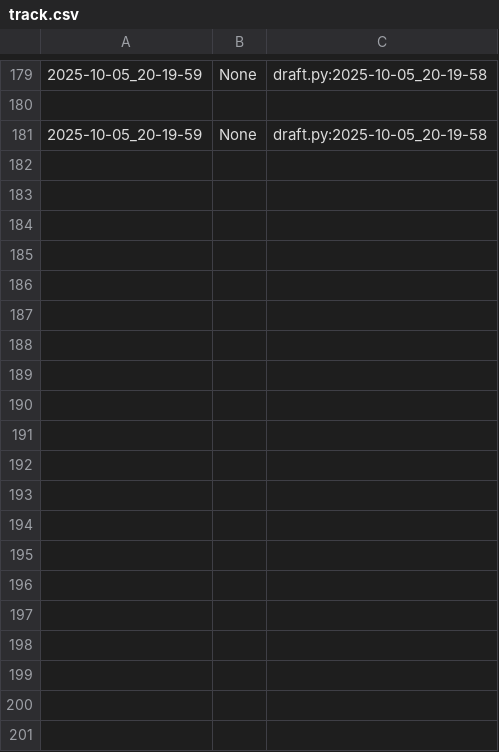
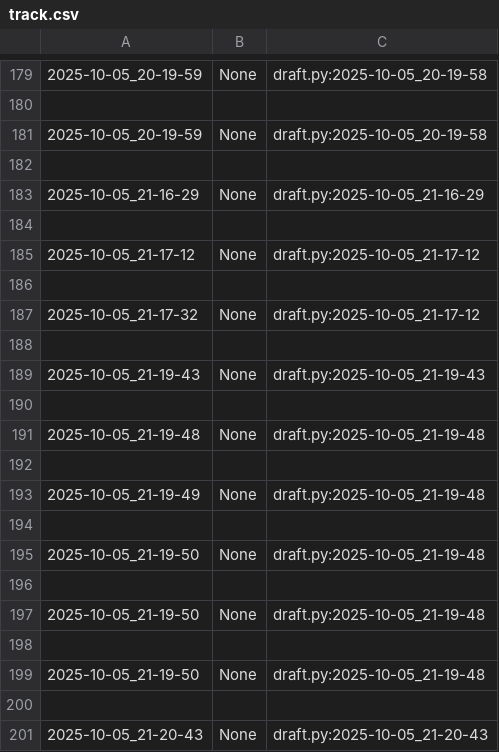
Before and after one commit to qxcode-course/poo-dd-ab-bloco-a-DanMoonDigital, a CSV file: poo/.tko/track/toalha/track.csv, drawn as a sheet; only a part is shown, gaps mark what is left out; the diff covers the shown part only.

```diff
--- a/poo/.tko/track/toalha/track.csv
+++ b/poo/.tko/track/toalha/track.csv
@@ -181 +181,21 @@
 2025-10-05_20-19-59,None,draft.py:2025-10-05_20-19-58
+
+2025-10-05_21-16-29,None,draft.py:2025-10-05_21-16-29
+
+2025-10-05_21-17-12,None,draft.py:2025-10-05_21-17-12
+
+2025-10-05_21-17-32,None,draft.py:2025-10-05_21-17-12
+
+2025-10-05_21-19-43,None,draft.py:2025-10-05_21-19-43
+
+2025-10-05_21-19-48,None,draft.py:2025-10-05_21-19-48
+
+2025-10-05_21-19-49,None,draft.py:2025-10-05_21-19-48
+
+2025-10-05_21-19-50,None,draft.py:2025-10-05_21-19-48
+
+2025-10-05_21-19-50,None,draft.py:2025-10-05_21-19-48
+
+2025-10-05_21-19-50,None,draft.py:2025-10-05_21-19-48
+
+2025-10-05_21-20-43,None,draft.py:2025-10-05_21-20-43
```
Also changed, not shown: 70 added rows elsewhere in this file, poo/.tko/track/animal/track.csv, 7 other files.
